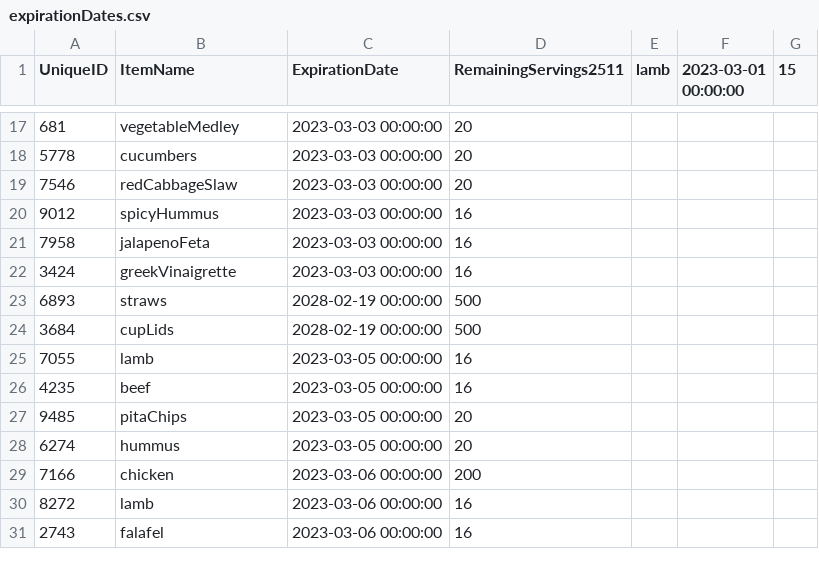
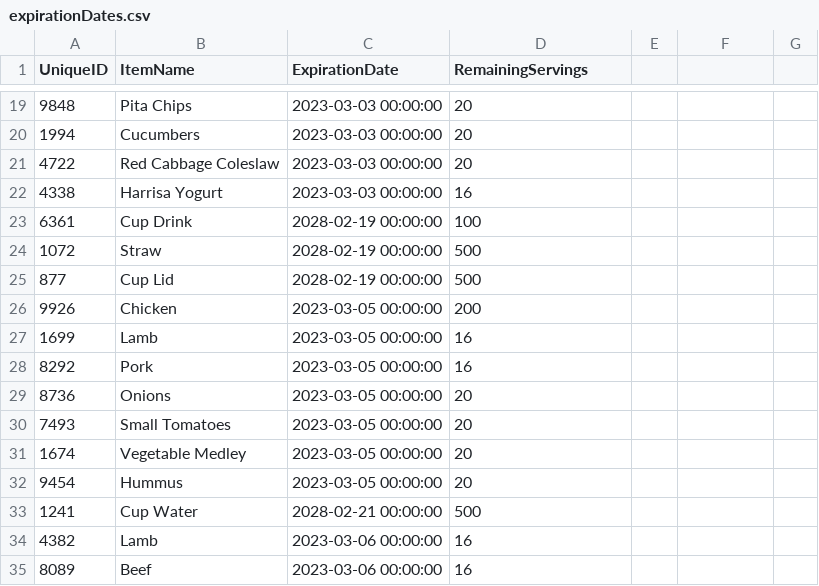
Before and after one commit to CSCE315-Spring23/CSCE315_Project3_11, a CSV file: Python_Scripts/expirationDates.csv, drawn as a sheet; only a part is shown, gaps mark what is left out; the diff covers the shown part only.

```diff
--- a/Python_Scripts/expirationDates.csv
+++ b/Python_Scripts/expirationDates.csv
@@ -1 +1 @@
-UniqueID,ItemName,ExpirationDate,RemainingServings2511, lamb, 2023-03-01 00:00:00, 15
+UniqueID,ItemName,ExpirationDate,RemainingServings
@@ -17,15 +19,17 @@ UniqueID,ItemName,ExpirationDate,RemainingServings2511, lamb, 2023-03-01 00:00:0
-681, vegetableMedley, 2023-03-03 00:00:00, 20
-5778, cucumbers, 2023-03-03 00:00:00, 20
-7546, redCabbageSlaw, 2023-03-03 00:00:00, 20
-9012, spicyHummus, 2023-03-03 00:00:00, 16
-7958, jalapenoFeta, 2023-03-03 00:00:00, 16
-3424, greekVinaigrette, 2023-03-03 00:00:00, 16
-6893, straws, 2028-02-19 00:00:00, 500
-3684, cupLids, 2028-02-19 00:00:00, 500
-7055, lamb, 2023-03-05 00:00:00, 16
-4235, beef, 2023-03-05 00:00:00, 16
-9485, pitaChips, 2023-03-05 00:00:00, 20
-6274, hummus, 2023-03-05 00:00:00, 20
-7166, chicken, 2023-03-06 00:00:00, 200
-8272, lamb, 2023-03-06 00:00:00, 16
-2743, falafel, 2023-03-06 00:00:00, 16
+9848, Pita Chips, 2023-03-03 00:00:00, 20
+1994, Cucumbers, 2023-03-03 00:00:00, 20
+4722, Red Cabbage Coleslaw, 2023-03-03 00:00:00, 20
+4338, Harrisa Yogurt, 2023-03-03 00:00:00, 16
+6361, Cup Drink, 2028-02-19 00:00:00, 100
+1072, Straw, 2028-02-19 00:00:00, 500
+877, Cup Lid, 2028-02-19 00:00:00, 500
+9926, Chicken, 2023-03-05 00:00:00, 200
+1699, Lamb, 2023-03-05 00:00:00, 16
+8292, Pork, 2023-03-05 00:00:00, 16
+8736, Onions, 2023-03-05 00:00:00, 20
+7493, Small Tomatoes, 2023-03-05 00:00:00, 20
+1674, Vegetable Medley, 2023-03-05 00:00:00, 20
+9454, Hummus, 2023-03-05 00:00:00, 20
+1241, Cup Water, 2028-02-21 00:00:00, 500
+4382, Lamb, 2023-03-06 00:00:00, 16
+8089, Beef, 2023-03-06 00:00:00, 16
```
Also changed, not shown: 11 added rows, 9 removed rows and 22 edited cells elsewhere in this file, Python_Scripts/inventoryItems.csv, Python_Scripts/restockOrders.csv, 6 other files.
